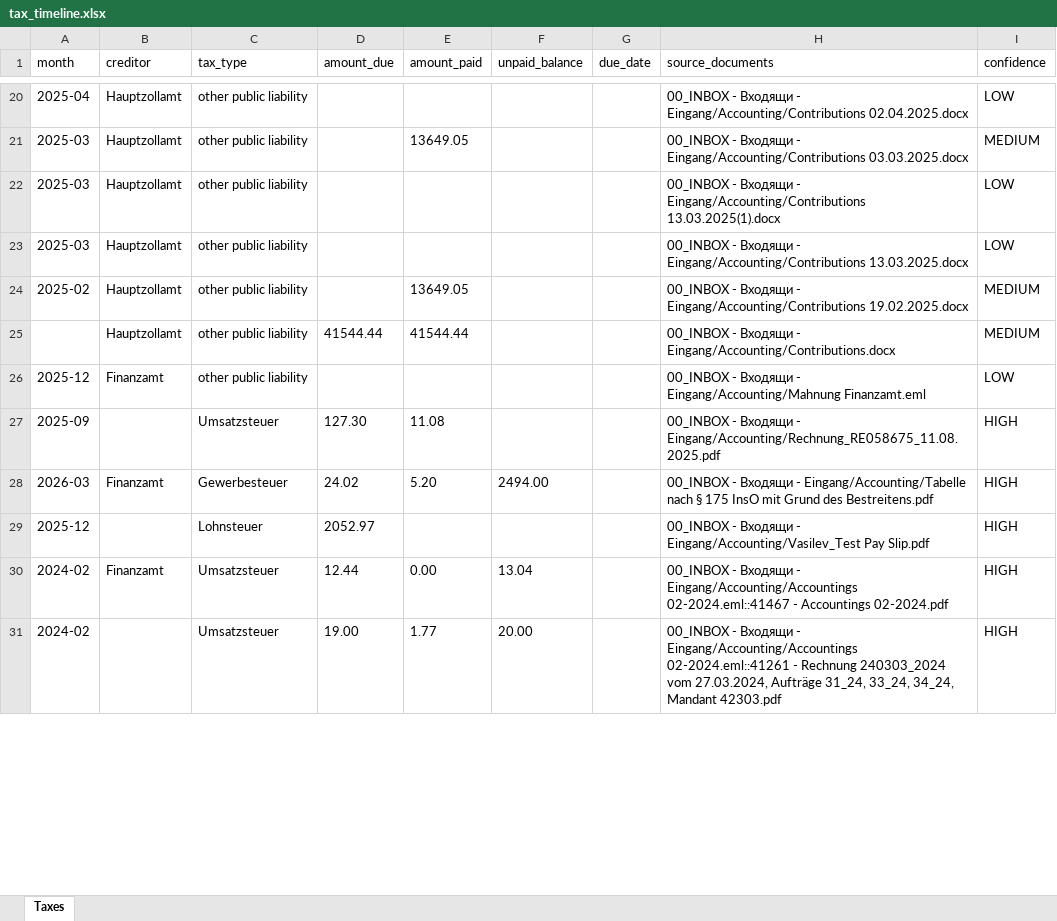
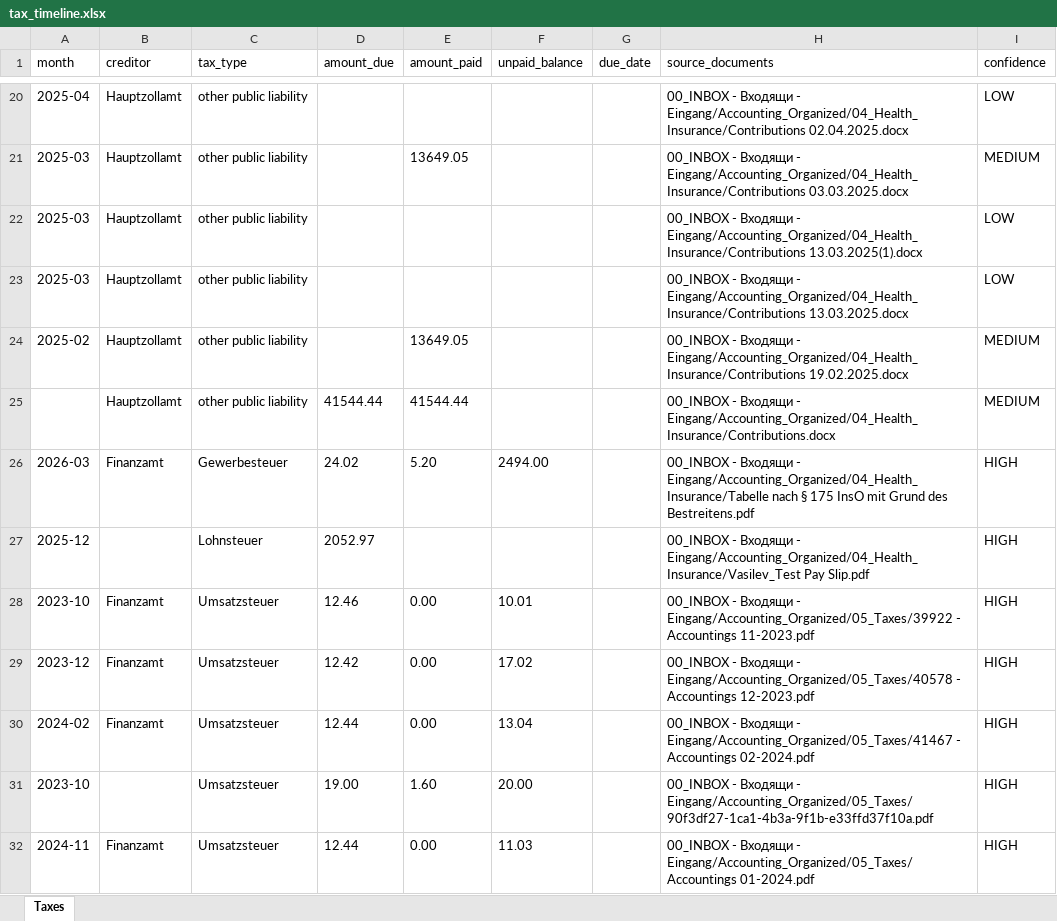
Before and after one commit to martinzahariev1/MZ-AOK, an Excel workbook: 08_Reports - Доклади - Berichte/Accounting_Cash_Flow/tax_timeline.xlsx, sheet Taxes, drawn as a sheet; only a part is shown, gaps mark what is left out; values as stored, in another font and other column widths than the file's, no borders; removed rows and columns are numbered as before the commit, all else as after; the diff covers the shown part only; the diff names each change by its address in the sheet, - before the commit and + after, or states it on an @@ line.

```diff
--- a/08_Reports - Доклади - Berichte/Accounting_Cash_Flow/tax_timeline.xlsx (sheet Taxes)
+++ b/08_Reports - Доклади - Berichte/Accounting_Cash_Flow/tax_timeline.xlsx (sheet Taxes)
-H20 (source_documents): …Входящи - Eingang/Accounting/Contributions 02.04.2025.docx
+H20 (source_documents): …Входящи - Eingang/Accounting_Organized/04_Health_Insurance/Contributions 02.04.2025.docx
-H21 (source_documents): …Входящи - Eingang/Accounting/Contributions 03.03.2025.docx
+H21 (source_documents): …Входящи - Eingang/Accounting_Organized/04_Health_Insurance/Contributions 03.03.2025.docx
-H22 (source_documents): …Входящи - Eingang/Accounting/Contributions 13.03.2025(1).docx
+H22 (source_documents): …Входящи - Eingang/Accounting_Organized/04_Health_Insurance/Contributions 13.03.2025(1).docx
-H23 (source_documents): …Входящи - Eingang/Accounting/Contributions 13.03.2025.docx
+H23 (source_documents): …Входящи - Eingang/Accounting_Organized/04_Health_Insurance/Contributions 13.03.2025.docx
-H24 (source_documents): …Входящи - Eingang/Accounting/Contributions 19.02.2025.docx
+H24 (source_documents): …Входящи - Eingang/Accounting_Organized/04_Health_Insurance/Contributions 19.02.2025.docx
-H25 (source_documents): …Входящи - Eingang/Accounting/Contributions.docx
+H25 (source_documents): …Входящи - Eingang/Accounting_Organized/04_Health_Insurance/Contributions.docx
-row 26: 2025-12 | Finanzamt | other public liability |  |  |  |  | 00_INBOX - Входящи - Eingang/Accounting/Mahnung Finanzamt.eml | LOW
-row 27: 2025-09 |  | Umsatzsteuer | 127.30 | 11.08 |  |  | 00_INBOX - Входящи - Eingang/Accounting/Rechnung_RE058675_11.08.2025.pdf | HIGH
-H26 (source_documents): …Входящи - Eingang/Accounting/Tabelle nach §…
+H26 (source_documents): …Входящи - Eingang/Accounting_Organized/04_Health_Insurance/Tabelle nach §…
-H27 (source_documents): …Входящи - Eingang/Accounting/Vasilev_Test Pay Slip.pdf
+H27 (source_documents): …Входящи - Eingang/Accounting_Organized/04_Health_Insurance/Vasilev_Test Pay Slip.pdf
+row 28: 2023-10 | Finanzamt | Umsatzsteuer | 12.46 | 0.00 | 10.01 |  | 00_INBOX - Входящи - Eingang/Accounting_Organized/05_Taxes/39922 - Accountings 11-2023.pdf | HIGH
+row 29: 2023-12 | Finanzamt | Umsatzsteuer | 12.42 | 0.00 | 17.02 |  | 00_INBOX - Входящи - Eingang/Accounting_Organized/05_Taxes/40578 - Accountings 12-2023.pdf | HIGH
-H30 (source_documents): …Входящи - Eingang/Accounting/Accountings 02-2024.eml::41467 - Accountings…
+H30 (source_documents): …Входящи - Eingang/Accounting_Organized/05_Taxes/41467 - Accountings…
-A31 (month): 2024-02
+A31 (month): 2023-10
-E31 (amount_paid): 1.77
+E31 (amount_paid): 1.60
-H31 (source_documents): …Входящи - Eingang/Accounting/Accountings 02-2024.eml::41261 - Rechnung 240303_2024 vom 27.03.2024, Aufträge 31_24, 33_24, 34_24, Mandant 42303.pdf
+H31 (source_documents): …Входящи - Eingang/Accounting_Organized/05_Taxes/90f3df27-1ca1-4b3a-9f1b-e33ffd37f10a.pdf
+row 32: 2024-11 | Finanzamt | Umsatzsteuer | 12.44 | 0.00 | 11.03 |  | 00_INBOX - Входящи - Eingang/Accounting_Organized/05_Taxes/Accountings 01-2024.pdf | HIGH
```
Also changed, not shown: 29 added rows, 27 removed rows and 23 edited cells elsewhere in this sheet, 08_Reports - Доклади - Berichte/Accounting_Cash_Flow/employee_timeline.xlsx, 08_Reports - Доклади - Berichte/Accounting_Cash_Flow/enrico_cross_check.xlsx, 20 other files.
